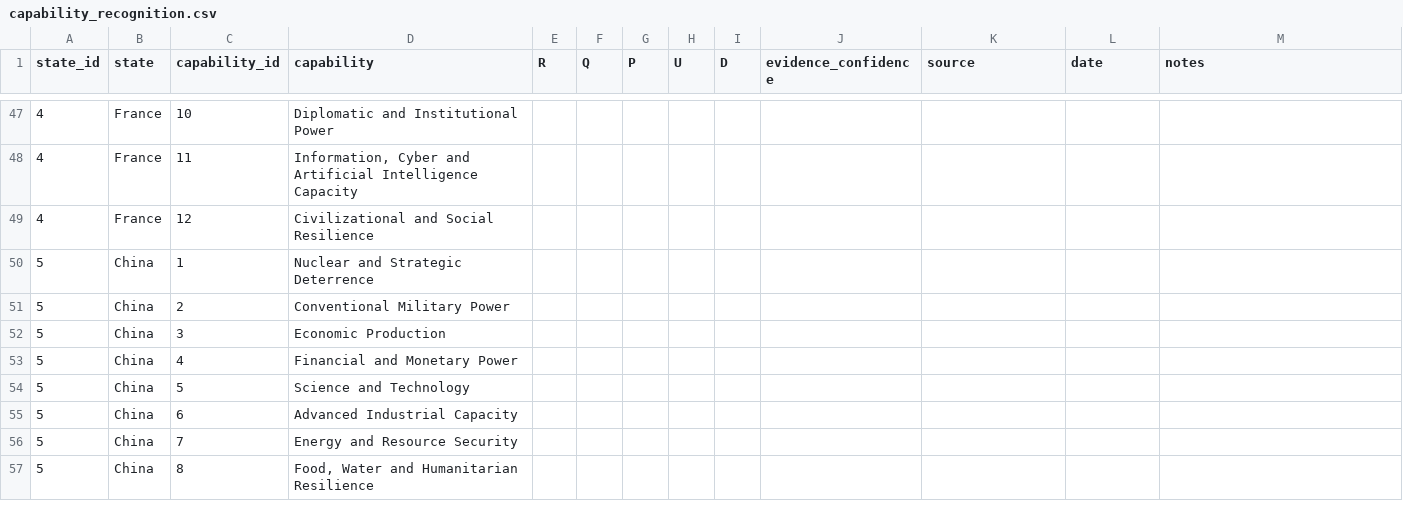
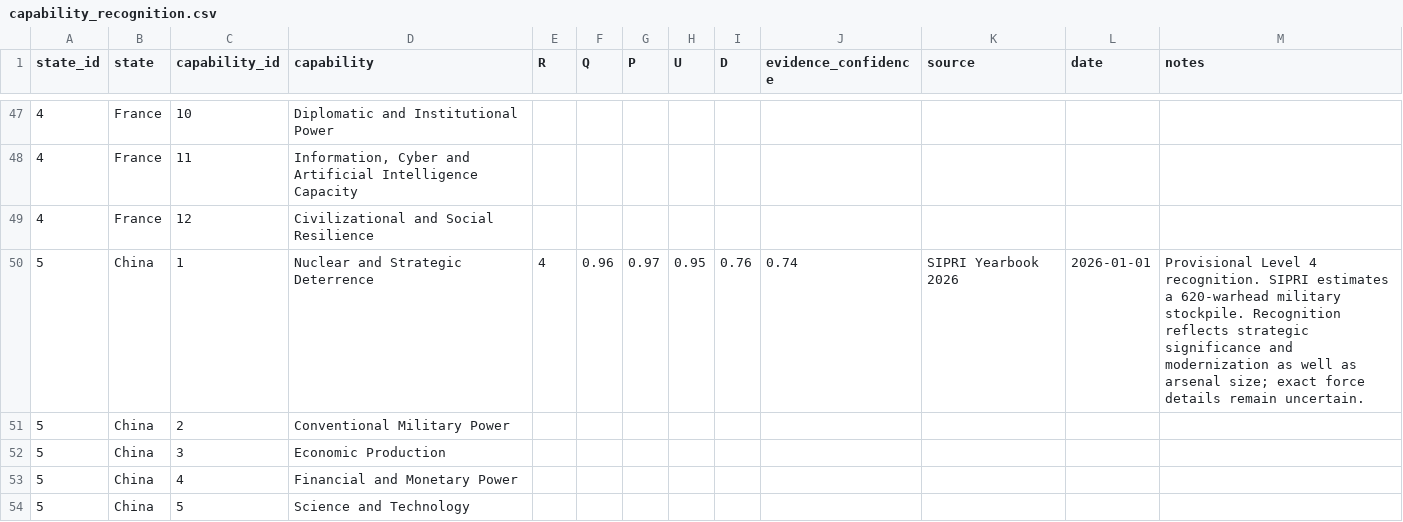
Before and after one commit to TheRealoliGARCH/12SCS, a CSV file: data/capability_recognition.csv, drawn as a sheet; only a part is shown, gaps mark what is left out; the shorter side is filled out with more unchanged rows; the diff covers the shown part only.

Commit message:
Populate provisional nuclear-capability recognition observations

```diff
--- a/data/capability_recognition.csv
+++ b/data/capability_recognition.csv
@@ -49,3 +49,3 @@ state_id,state,capability_id,capability,R,Q,P,U,D,evidence_confidence,source,dat
 4,France,12,Civilizational and Social Resilience,,,,,,,,,
-5,China,1,Nuclear and Strategic Deterrence,,,,,,,,,
+5,China,1,Nuclear and Strategic Deterrence,4,0.96,0.97,0.95,0.76,0.74,SIPRI Yearbook 2026,2026-01-01,"Provisional Level 4 recognition. SIPRI estimates a 620-warhead military stockpile. Recognition reflects strategic significance and modernization as well as arsenal size; exact force details remain uncertain."
 5,China,2,Conventional Military Power,,,,,,,,,
```
Also changed, not shown: 75 edited cells elsewhere in this file.
